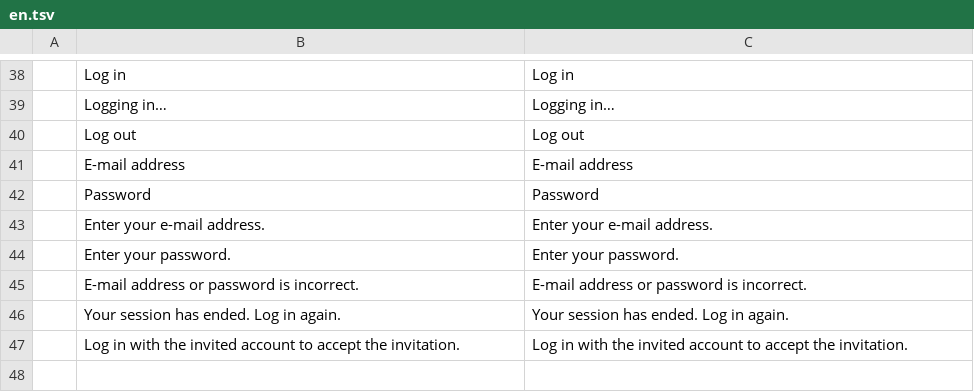
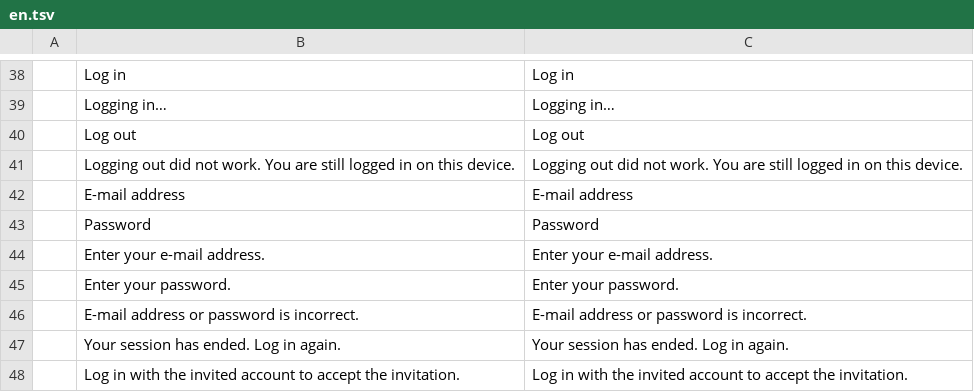
Before and after one commit to Skyfuller1303/craftcloud, a TSV file: apps/craftcloud-admin/src/locales/en.tsv, drawn as a sheet; only a part is shown, gaps mark what is left out; the shorter side is filled out with more unchanged rows; the diff names each change by its address in the sheet, - before the commit and + after, or states it on an @@ line.

```diff
--- a/apps/craftcloud-admin/src/locales/en.tsv
+++ b/apps/craftcloud-admin/src/locales/en.tsv
+row 41:  | Logging out did not work. You are still logged in on this device. | Logging out did not work. You are still logged in on this device.
```
Also changed, not shown: apps/craftcloud-admin/src/locales/de.tsv, 32 other files.
